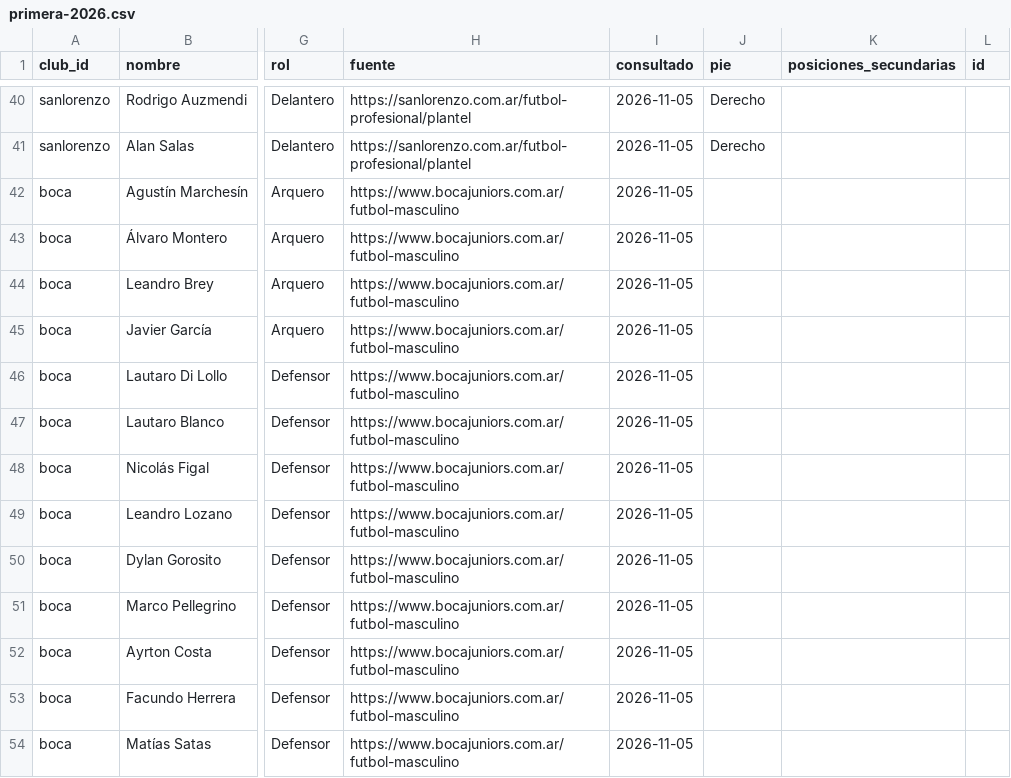
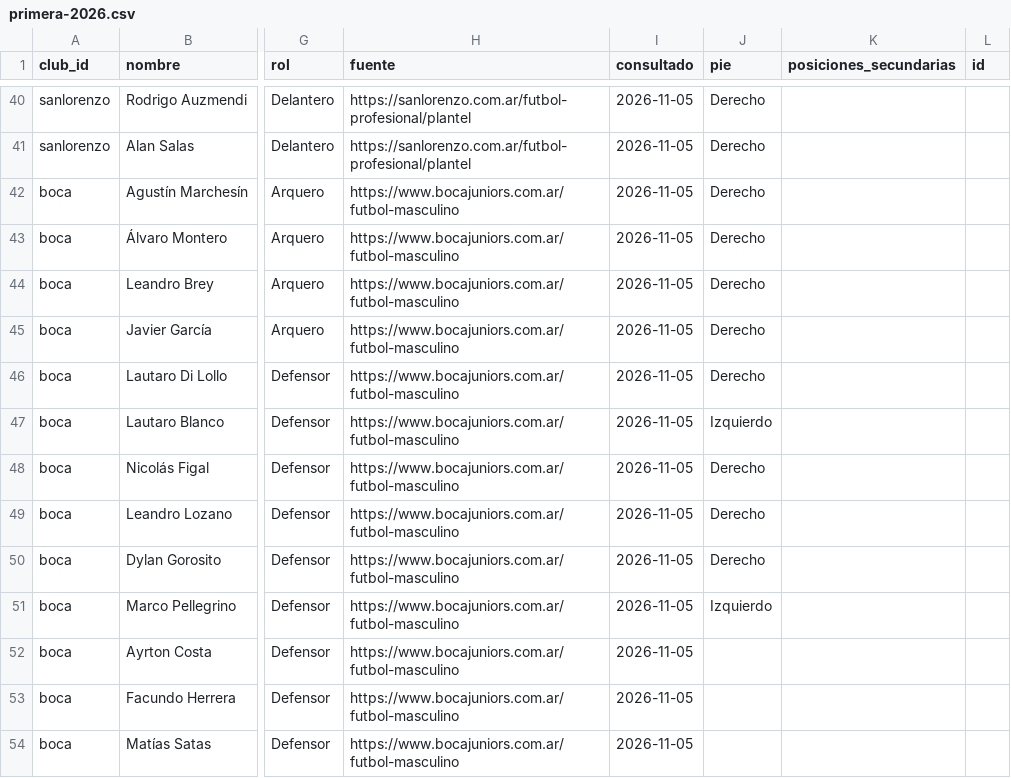
Before and after one commit to carp1901/liga-fc1, a CSV file: planteles/primera-2026.csv, drawn as a sheet; only a part is shown, gaps mark what is left out; the diff names each change by its address in the sheet, - before the commit and + after, or states it on an @@ line.

Commit message:
Registrar primera tanda de pies dominantes de Boca

```diff
--- a/planteles/primera-2026.csv
+++ b/planteles/primera-2026.csv
-J42:J46 (pie): (empty)
+J42:J46 (pie): Derecho
-J47 (pie): (empty)
+J47 (pie): Izquierdo
-J48:J50 (pie): (empty)
+J48:J50 (pie): Derecho
-J51 (pie): (empty)
+J51 (pie): Izquierdo
```
